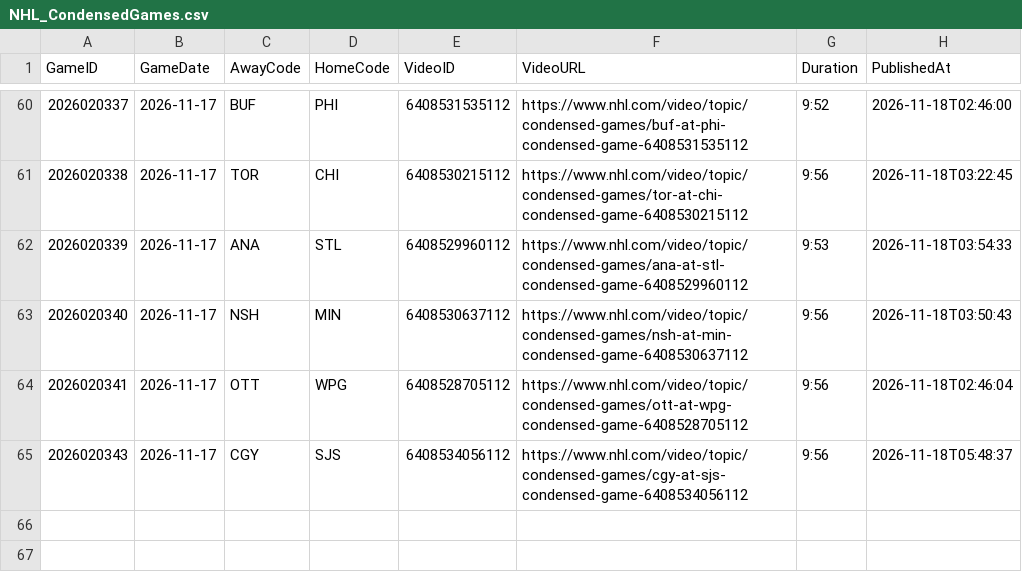
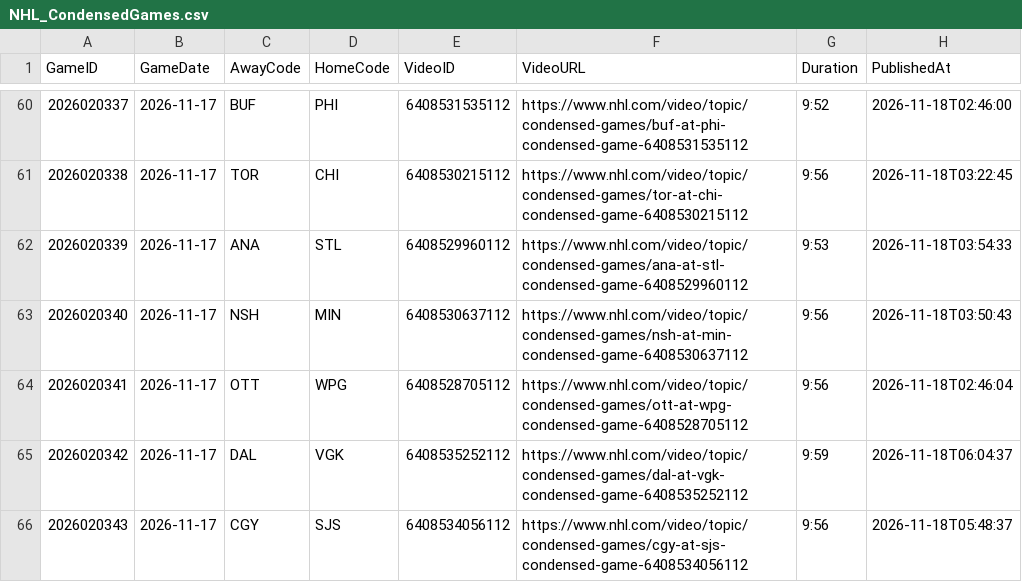
Before and after one commit to skaterbosse/hockey, a CSV file: statsByDate/data/recaps/NHL_CondensedGames.csv, drawn as a sheet; only a part is shown, gaps mark what is left out.

```diff
--- a/statsByDate/data/recaps/NHL_CondensedGames.csv
+++ b/statsByDate/data/recaps/NHL_CondensedGames.csv
@@ -64,2 +64,3 @@ GameID;GameDate;AwayCode;HomeCode;VideoID;VideoURL;Duration;PublishedAt
 2026020341;2026-11-17;OTT;WPG;6408528705112;https://www.nhl.com/video/topic/condensed-games/ott-at-wpg-condensed-game-6408528705112;9:56;2026-11-18T02:46:04
+2026020342;2026-11-17;DAL;VGK;6408535252112;https://www.nhl.com/video/topic/condensed-games/dal-at-vgk-condensed-game-6408535252112;9:59;2026-11-18T06:04:37
 2026020343;2026-11-17;CGY;SJS;6408534056112;https://www.nhl.com/video/topic/condensed-games/cgy-at-sjs-condensed-game-6408534056112;9:56;2026-11-18T05:48:37
```
Also changed, not shown: statsByDate/data/games/Games_2026-11-17.csv, statsByDate/data/playerstats/Goals_2026-11-17.csv, 9 other files.
